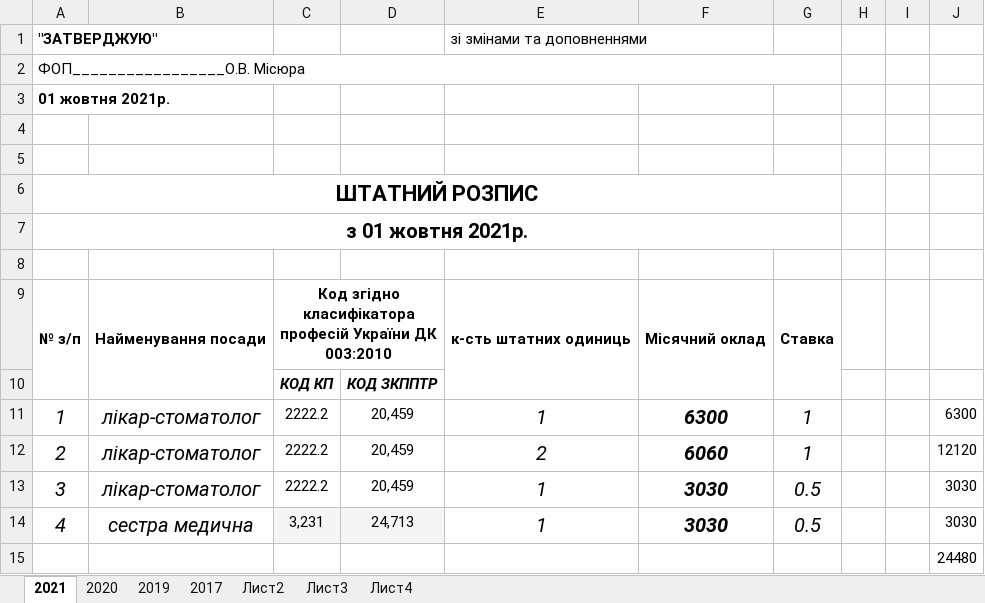
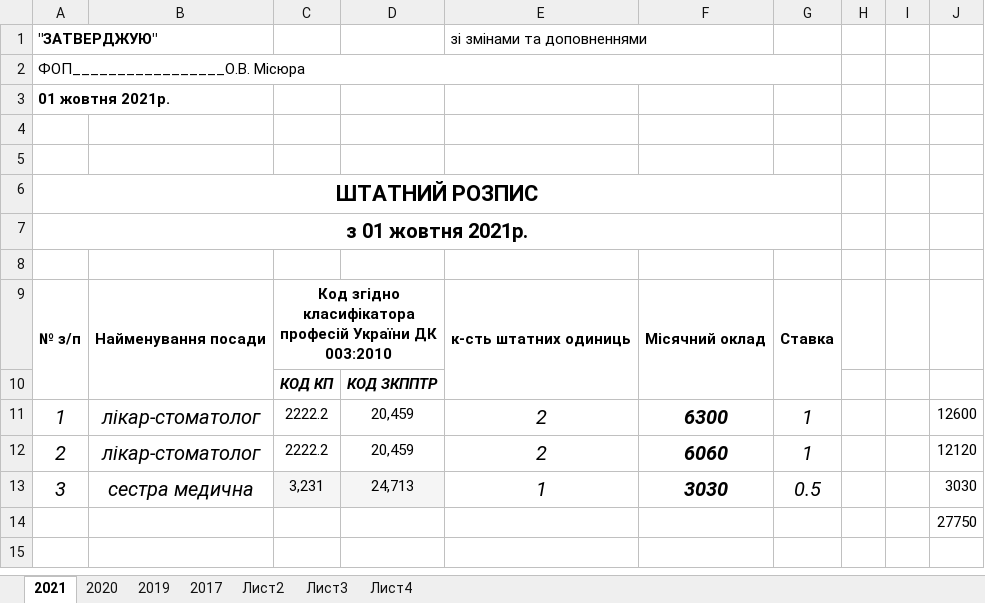
Before and after one commit to Midas201/Eridan, an Excel workbook: Фопи/ФОПи/ФОП Місюра/Кадри Місюра/Штатний розклад Місюра випр..xls.xlsx, sheet 2021, drawn as a sheet; values as stored, in another font and other column widths than the file's, no borders; removed rows and columns are numbered as before the commit, all else as after; the diff names each change by its address in the sheet, - before the commit and + after, or states it on an @@ line.

```diff
--- a/Фопи/ФОПи/ФОП Місюра/Кадри Місюра/Штатний розклад Місюра випр..xls.xlsx (sheet 2021)
+++ b/Фопи/ФОПи/ФОП Місюра/Кадри Місюра/Штатний розклад Місюра випр..xls.xlsx (sheet 2021)
-E11: 1
+E11: 2
-J11: 6300
+J11: 12600
-row 13: 3 | лікар-стоматолог | 2222.2 | 20,459 | 1 | 3030 | 0.5 |  |  | 3030
-A13: 4
+A13: 3
-J14: 24480
+J14: 27750
```
Also changed, not shown: formulas that keep their value, Фопи/Зарплата ФОП 2021/Табель ФОП 2020/Табель 10 – 21.xlsx, Фопи/ФОПи/ФОП Місюра/Кадри Місюра/Реєстр наказів ФОП Місюра.xls.xlsx, 1 other file.
